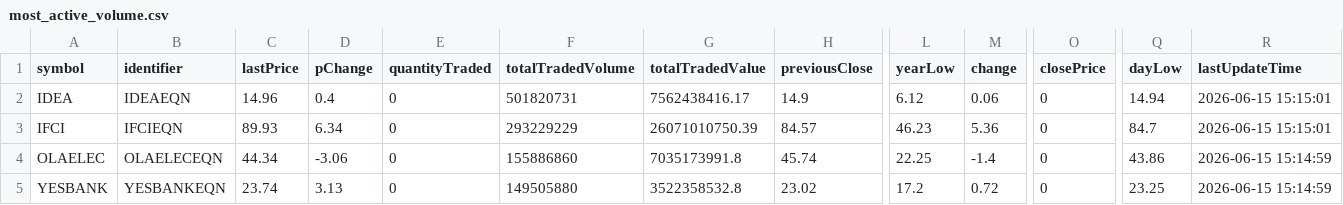
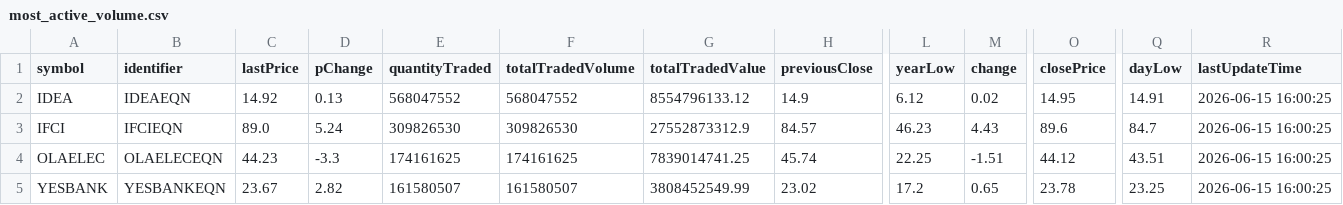
Before and after one commit to Aruj-Singh/nse-dashboard, a CSV file: data/most_active_volume.csv, drawn as a sheet; only a part is shown, gaps mark what is left out; the diff covers the shown part only; the diff names each change by its address in the sheet, - before the commit and + after, or states it on an @@ line.

```diff
--- a/data/most_active_volume.csv
+++ b/data/most_active_volume.csv
-C2 (lastPrice): 14.96
+C2 (lastPrice): 14.92
-D2 (pChange): 0.4
+D2 (pChange): 0.13
-E2 (quantityTraded): 0
+E2 (quantityTraded): 568047552
-F2 (totalTradedVolume): 501820731
+F2 (totalTradedVolume): 568047552
-G2 (totalTradedValue): 7562438416.17
+G2 (totalTradedValue): 8554796133.12
-M2 (change): 0.06
+M2 (change): 0.02
-O2 (closePrice): 0
+O2 (closePrice): 14.95
-Q2 (dayLow): 14.94
+Q2 (dayLow): 14.91
-R2:R3 (lastUpdateTime): 2026-06-15 15:15:01
+R2:R3 (lastUpdateTime): 2026-06-15 16:00:25
-C3 (lastPrice): 89.93
+C3 (lastPrice): 89.0
-D3 (pChange): 6.34
+D3 (pChange): 5.24
-E3 (quantityTraded): 0
+E3 (quantityTraded): 309826530
-F3 (totalTradedVolume): 293229229
+F3 (totalTradedVolume): 309826530
-G3 (totalTradedValue): 26071010750.39
+G3 (totalTradedValue): 27552873312.9
-M3 (change): 5.36
+M3 (change): 4.43
-O3 (closePrice): 0
+O3 (closePrice): 89.6
-C4 (lastPrice): 44.34
+C4 (lastPrice): 44.23
-D4 (pChange): -3.06
+D4 (pChange): -3.3
-E4 (quantityTraded): 0
+E4 (quantityTraded): 174161625
-F4 (totalTradedVolume): 155886860
+F4 (totalTradedVolume): 174161625
-G4 (totalTradedValue): 7035173991.8
+G4 (totalTradedValue): 7839014741.25
-M4 (change): -1.4
+M4 (change): -1.51
-O4 (closePrice): 0
+O4 (closePrice): 44.12
-Q4 (dayLow): 43.86
+Q4 (dayLow): 43.51
-R4:R5 (lastUpdateTime): 2026-06-15 15:14:59
+R4:R5 (lastUpdateTime): 2026-06-15 16:00:25
-C5 (lastPrice): 23.74
+C5 (lastPrice): 23.67
-D5 (pChange): 3.13
+D5 (pChange): 2.82
-E5 (quantityTraded): 0
+E5 (quantityTraded): 161580507
-F5 (totalTradedVolume): 149505880
+F5 (totalTradedVolume): 161580507
-G5 (totalTradedValue): 3522358532.8
+G5 (totalTradedValue): 3808452549.99
-M5 (change): 0.72
+M5 (change): 0.65
-O5 (closePrice): 0
+O5 (closePrice): 23.78
```
Also changed, not shown: 1 added row, 1 removed row and 120 edited cells elsewhere in this file, data/block_deals.csv, data/bulk_deals.csv, 13 other files.
